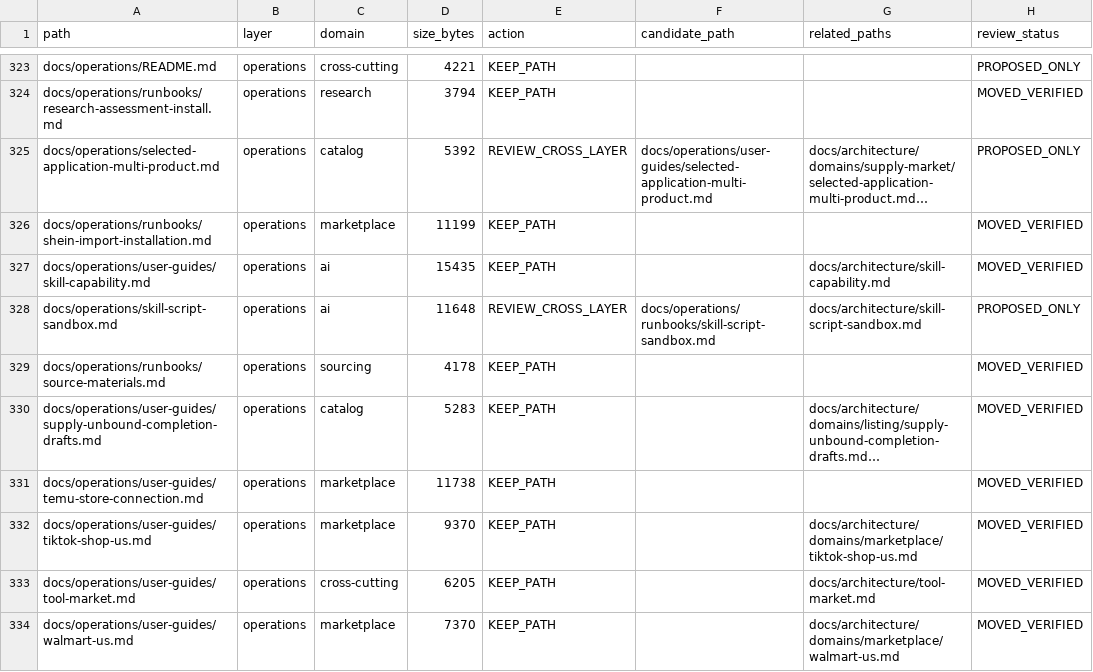
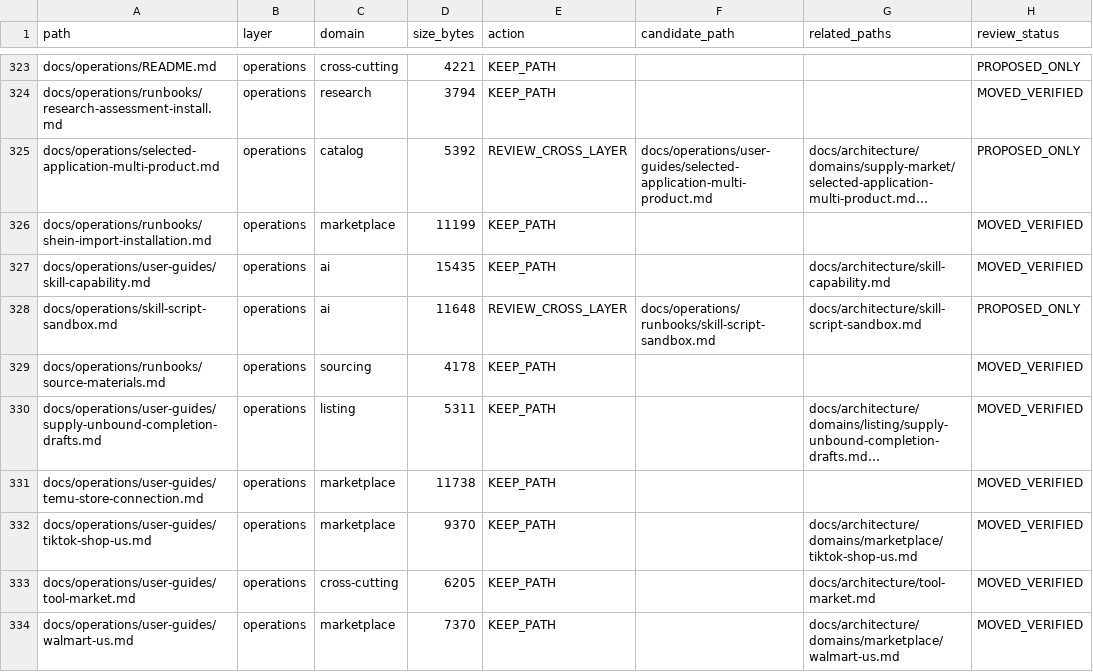
Before and after one commit to henryxu1008/shuomi-ai-commerce, a CSV file: docs/document-inventory.csv, drawn as a sheet; only a part is shown, gaps mark what is left out; long unchanged cells end in …; the diff names each change by its address in the sheet, - before the commit and + after, or states it on an @@ line.

Commit message:
docs: align completion draft guide inventory metadata

```diff
--- a/docs/document-inventory.csv
+++ b/docs/document-inventory.csv
-C330 (domain): catalog
+C330 (domain): listing
-D330 (size_bytes): 5283
+D330 (size_bytes): 5311
```
